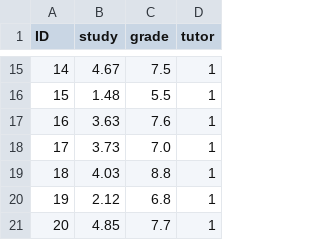
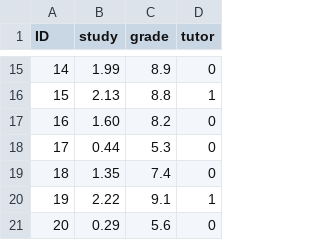
Before and after one commit to uopsych/psy612, a CSV file: data/tutor.csv, drawn as a sheet; only a part is shown, gaps mark what is left out; the diff covers the shown part only.

Commit message:
update tutor data. again.

```diff
--- a/data/tutor.csv
+++ b/data/tutor.csv
@@ -15,7 +15,7 @@ ID,study,grade,tutor
-14,4.67,7.5,1
-15,1.48,5.5,1
-16,3.63,7.6,1
-17,3.73,7.0,1
-18,4.03,8.8,1
-19,2.12,6.8,1
-20,4.85,7.7,1
+14, 1.99, 8.9, 0
+15, 2.13, 8.8, 1
+16, 1.60, 8.2, 0
+17, 0.44, 5.3, 0
+18, 1.35, 7.4, 0
+19, 2.22, 9.1, 1
+20, 0.29, 5.6, 0
```
Also changed, not shown: 33 edited cells elsewhere in this file.
